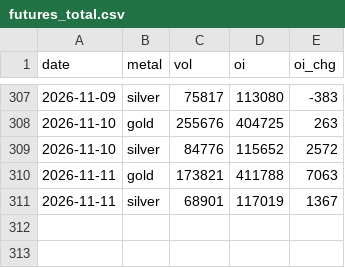
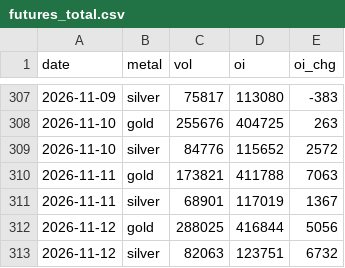
Before and after one commit to Allenvip1/G-F-U-T, a CSV file: data/futures_total.csv, drawn as a sheet; only a part is shown, gaps mark what is left out.

```diff
--- a/data/futures_total.csv
+++ b/data/futures_total.csv
@@ -311 +311,3 @@ date,metal,vol,oi,oi_chg
 2026-11-11,silver,68901,117019,1367
+2026-11-12,gold,288025,416844,5056
+2026-11-12,silver,82063,123751,6732
```
Also changed, not shown: data/futures_oi.csv, data/gvz.csv, 4 other files.
